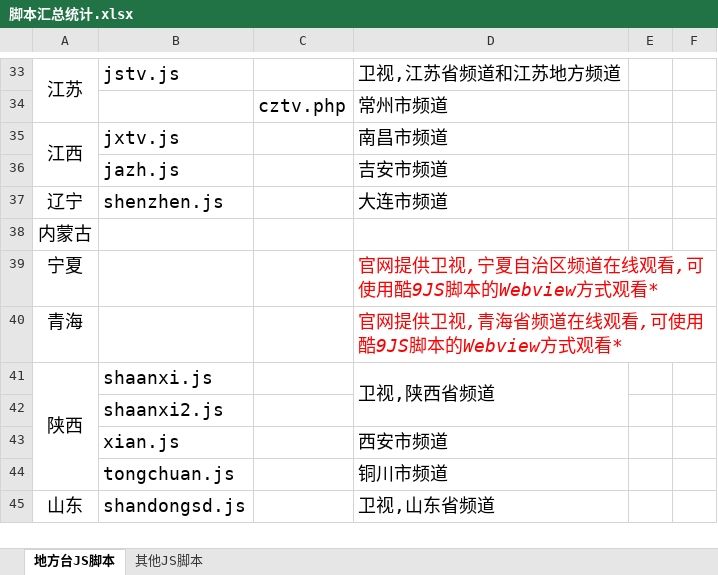
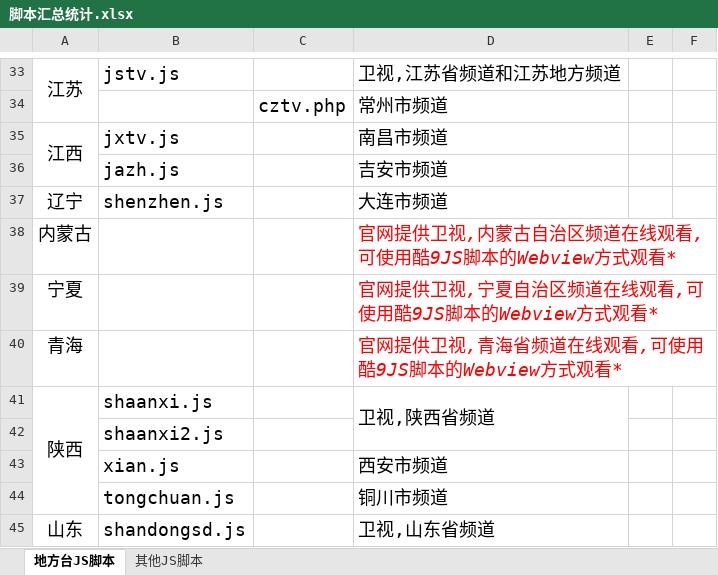
Before and after one commit to Alonso0729/Television, an Excel workbook: 直播源汇总文档/其他文档/脚本汇总统计.xlsx, sheet 地方台JS脚本, drawn as a sheet; only a part is shown, gaps mark what is left out; values as stored, in another font and other column widths than the file's, no borders; the diff names each change by its address in the sheet, - before the commit and + after, or states it on an @@ line.

Commit message:
Update on 20250807 part 9

```diff
--- a/直播源汇总文档/其他文档/脚本汇总统计.xlsx (sheet 地方台JS脚本)
+++ b/直播源汇总文档/其他文档/脚本汇总统计.xlsx (sheet 地方台JS脚本)
-D38: (empty)
+D38: 官网提供卫视,内蒙古自治区频道在线观看,可使用酷9JS脚本的Webview方式观看*
```
